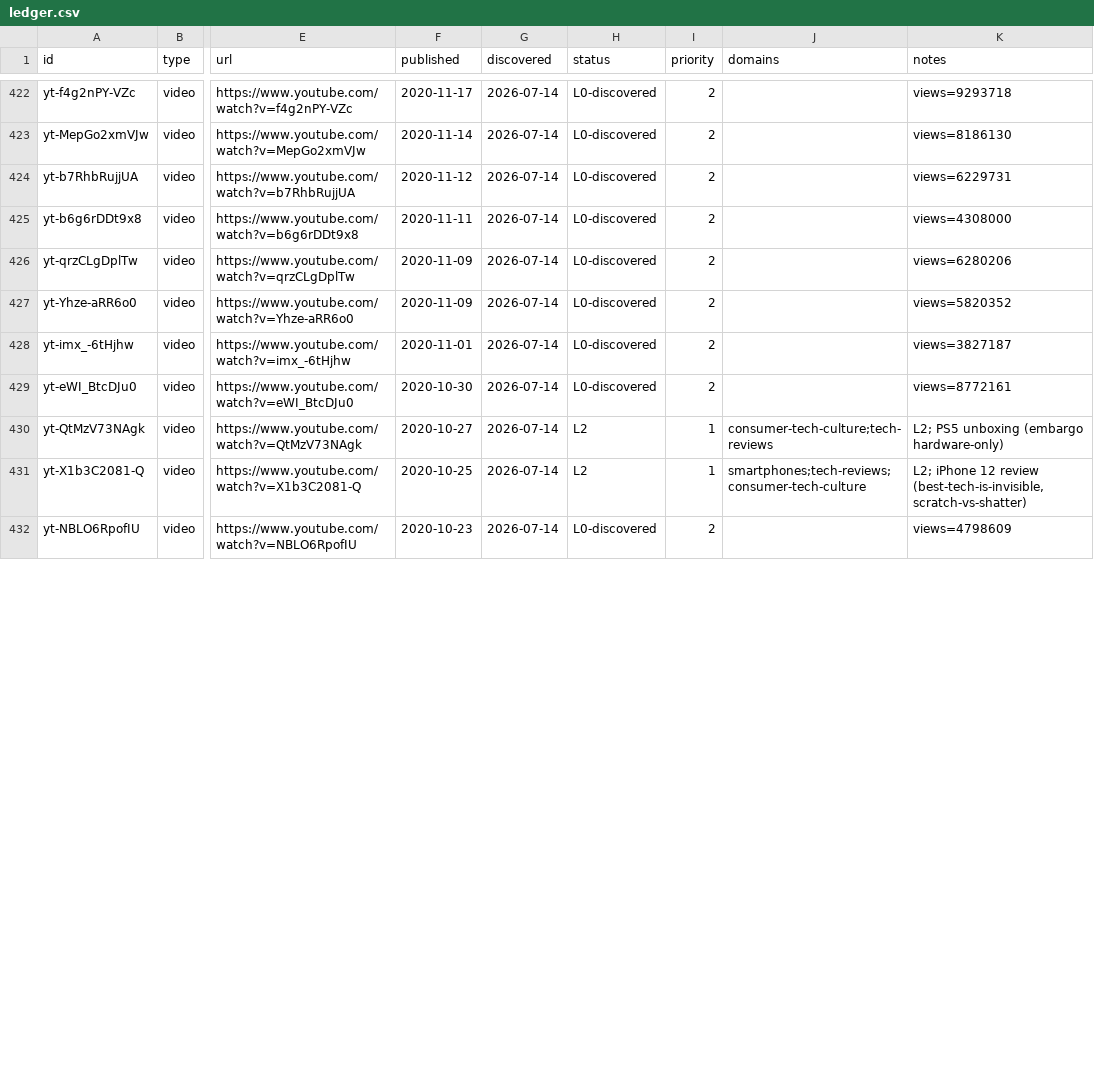
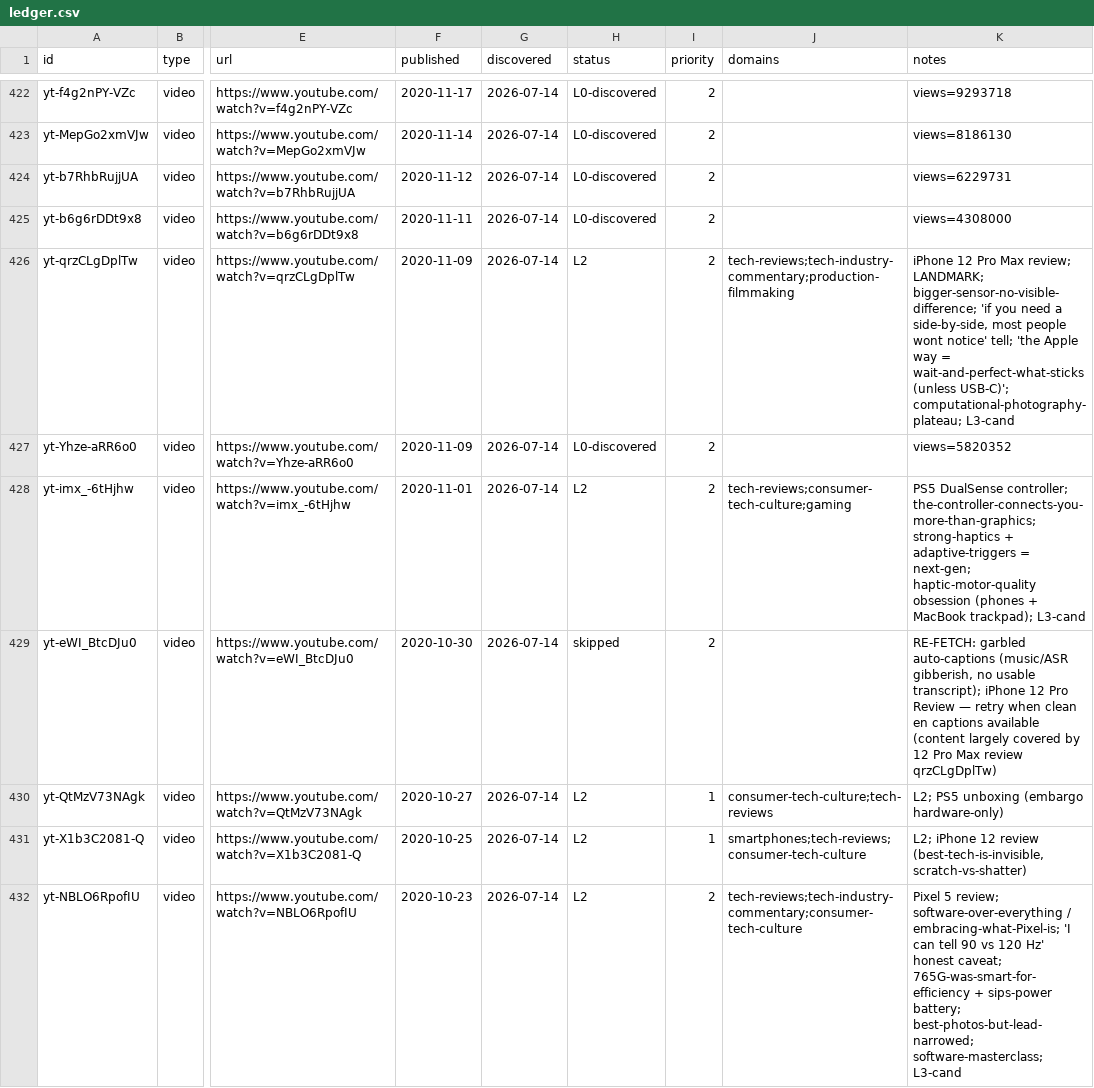
Before and after one commit to claes-work/mkbhd-clone, a CSV file: pipeline/ledger.csv, drawn as a sheet; only a part is shown, gaps mark what is left out; the diff covers the shown part only; the diff names each change by its address in the sheet, - before the commit and + after, or states it on an @@ line.

```diff
--- a/pipeline/ledger.csv
+++ b/pipeline/ledger.csv
-H426 (status): L0-discovered
+H426 (status): L2
-J426 (domains): (empty)
+J426 (domains): tech-reviews;tech-industry-commentary;production-filmmaking
-K426 (notes): views=6280206
+K426 (notes): iPhone 12 Pro Max review; LANDMARK; bigger-sensor-no-visible-difference; 'if you need a side-by-side, most people wont notice' tell; 'the Apple way = wait-and-perfect-what-sticks (unless USB-C)'; computational-photography-plateau; L3-cand
-H428 (status): L0-discovered
+H428 (status): L2
-J428 (domains): (empty)
+J428 (domains): tech-reviews;consumer-tech-culture;gaming
-K428 (notes): views=3827187
+K428 (notes): PS5 DualSense controller; the-controller-connects-you-more-than-graphics; strong-haptics + adaptive-triggers = next-gen; haptic-motor-quality obsession (phones + MacBook trackpad); L3-cand
-H429 (status): L0-discovered
+H429 (status): skipped
-K429 (notes): views=8772161
+K429 (notes): RE-FETCH: garbled auto-captions (music/ASR gibberish, no usable transcript); iPhone 12 Pro Review — retry when clean en captions available (content largely covered by 12 Pro Max review qrzCLgDplTw)
-H432 (status): L0-discovered
+H432 (status): L2
-J432 (domains): (empty)
+J432 (domains): tech-reviews;tech-industry-commentary;consumer-tech-culture
-K432 (notes): views=4798609
+K432 (notes): Pixel 5 review; software-over-everything / embracing-what-Pixel-is; 'I can tell 90 vs 120 Hz' honest caveat; 765G-was-smart-for-efficiency + sips-power battery; best-photos-but-lead-narrowed; software-masterclass; L3-cand
```
Also changed, not shown: 11 edited cells elsewhere in this file, 9 other files.
